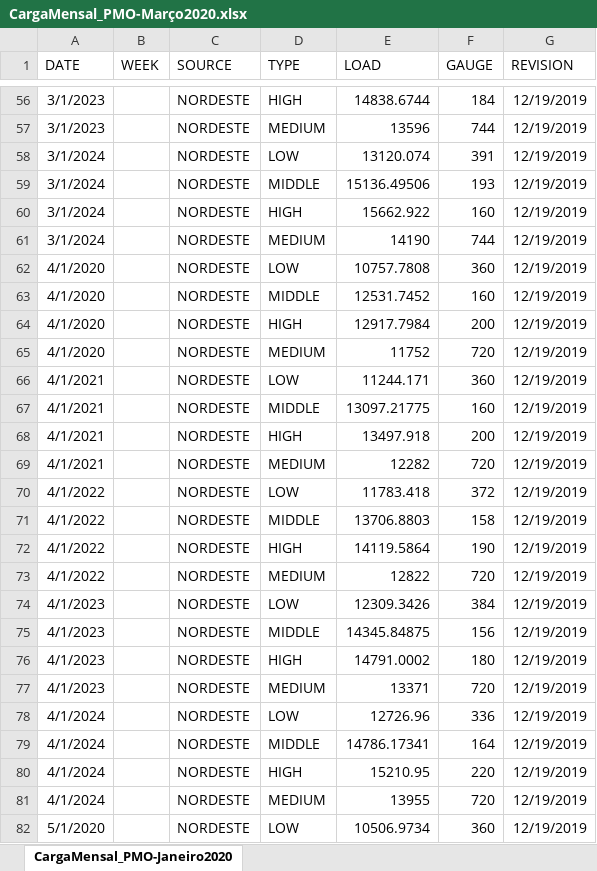
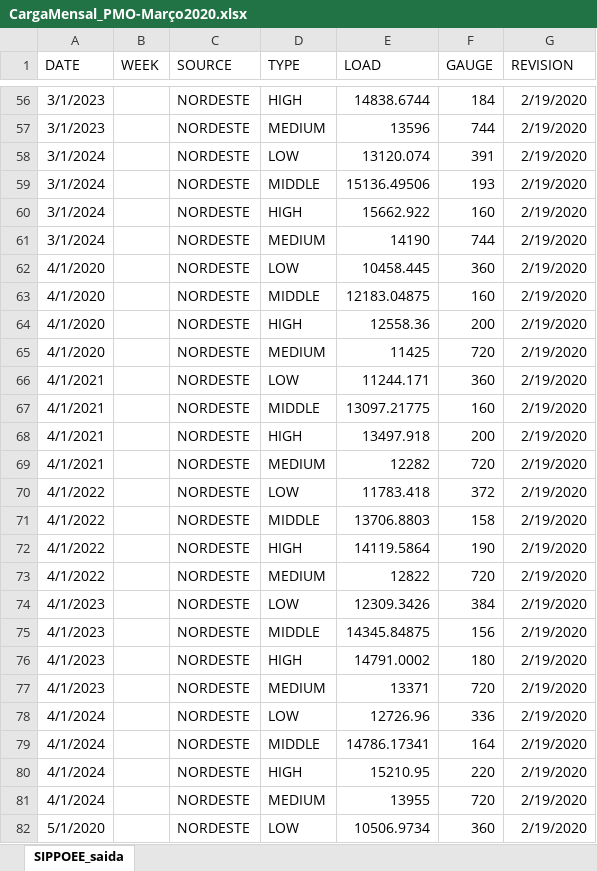
Before and after one commit to mathpaula/gera_ENA, an Excel workbook: entradas/carga_mensal/CargaMensal_PMO-Março2020.xlsx, sheet SIPPOEE_saida, drawn as a sheet; only a part is shown, gaps mark what is left out; values as stored, in another font and other column widths than the file's, no borders; the diff covers the shown part only; the diff names each change by its address in the sheet, - before the commit and + after, or states it on an @@ line.

```diff
--- a/entradas/carga_mensal/CargaMensal_PMO-Março2020.xlsx (sheet SIPPOEE_saida)
+++ b/entradas/carga_mensal/CargaMensal_PMO-Março2020.xlsx (sheet SIPPOEE_saida)
-sheet tab: CargaMensal_PMO-Janeiro2020
+sheet tab: SIPPOEE_saida
-G56:G82 (REVISION): 12/19/2019
+G56:G82 (REVISION): 2/19/2020
-E62 (LOAD): 10757.7808
+E62 (LOAD): 10458.445
-E63 (LOAD): 12531.7452
+E63 (LOAD): 12183.04875
-E64 (LOAD): 12917.7984
+E64 (LOAD): 12558.36
-E65 (LOAD): 11752
+E65 (LOAD): 11425
```
Also changed, not shown: 981 edited cells elsewhere in this sheet, 25 other files.
